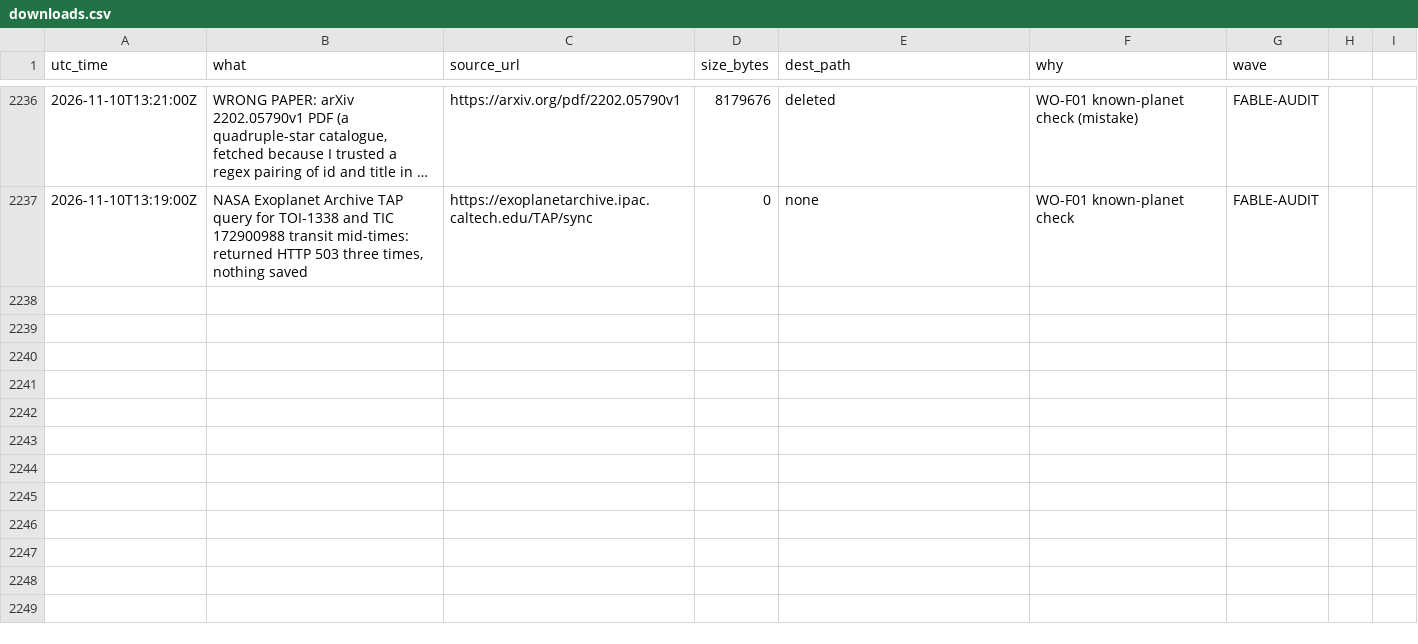
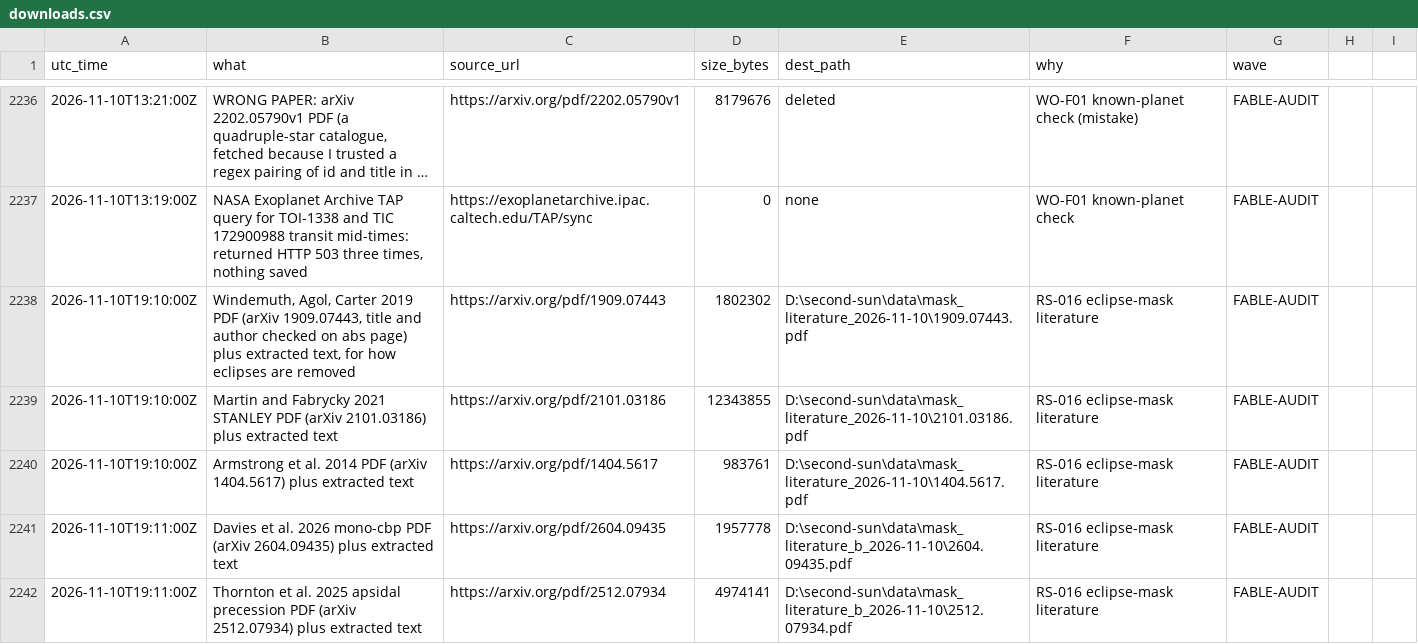
Before and after one commit to M1Smacker/second-sun, a CSV file: research/downloads.csv, drawn as a sheet; only a part is shown, gaps mark what is left out; long unchanged cells end in …; the diff names each change by its address in the sheet, - before the commit and + after, or states it on an @@ line.

```diff
--- a/research/downloads.csv
+++ b/research/downloads.csv
+row 2238: 2026-11-10T19:10:00Z | Windemuth, Agol, Carter 2019 PDF (arXiv 1909.07443, title and author checked on abs page) plus extracted text, for how eclipses are removed | https://arxiv.org/pdf/1909.07443 | 1802302 | D:\second-sun\data\mask_literature_2026-11-10\1909.07443.pdf | RS-016 eclipse-mask literature | FABLE-AUDIT
+row 2239: 2026-11-10T19:10:00Z | Martin and Fabrycky 2021 STANLEY PDF (arXiv 2101.03186) plus extracted text | https://arxiv.org/pdf/2101.03186 | 12343855 | D:\second-sun\data\mask_literature_2026-11-10\2101.03186.pdf | RS-016 eclipse-mask literature | FABLE-AUDIT
+row 2240: 2026-11-10T19:10:00Z | Armstrong et al. 2014 PDF (arXiv 1404.5617) plus extracted text | https://arxiv.org/pdf/1404.5617 | 983761 | D:\second-sun\data\mask_literature_2026-11-10\1404.5617.pdf | RS-016 eclipse-mask literature | FABLE-AUDIT
+row 2241: 2026-11-10T19:11:00Z | Davies et al. 2026 mono-cbp PDF (arXiv 2604.09435) plus extracted text | https://arxiv.org/pdf/2604.09435 | 1957778 | D:\second-sun\data\mask_literature_b_2026-11-10\2604.09435.pdf | RS-016 eclipse-mask literature | FABLE-AUDIT
+row 2242: 2026-11-10T19:11:00Z | Thornton et al. 2025 apsidal precession PDF (arXiv 2512.07934) plus extracted text | https://arxiv.org/pdf/2512.07934 | 4974141 | D:\second-sun\data\mask_literature_b_2026-11-10\2512.07934.pdf | RS-016 eclipse-mask literature | FABLE-AUDIT
```
Also changed, not shown: 10 other files.
